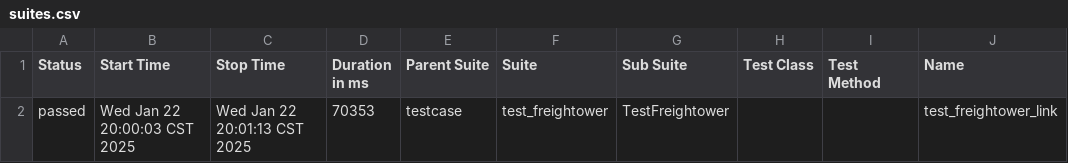
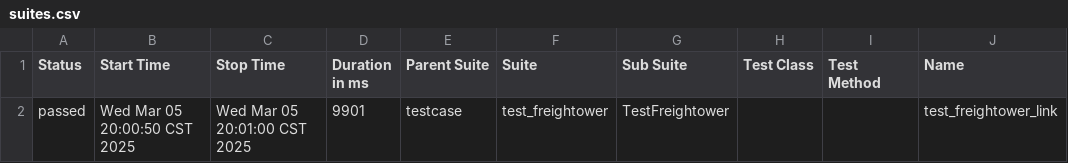
Before and after one commit to a523038391/wecharmer, a CSV file: allure-report/data/suites.csv, drawn as a sheet; only a part is shown; the diff names each change by its address in the sheet, - before the commit and + after, or states it on an @@ line.

```diff
--- a/allure-report/data/suites.csv
+++ b/allure-report/data/suites.csv
-B2 (Start Time): Wed Jan 22 20:00:03 CST 2025
+B2 (Start Time): Wed Mar 05 20:00:50 CST 2025
-C2 (Stop Time): Wed Jan 22 20:01:13 CST 2025
+C2 (Stop Time): Wed Mar 05 20:01:00 CST 2025
-D2 (Duration in ms): 70353
+D2 (Duration in ms): 9901
```
Also changed, not shown: 45 other files.
